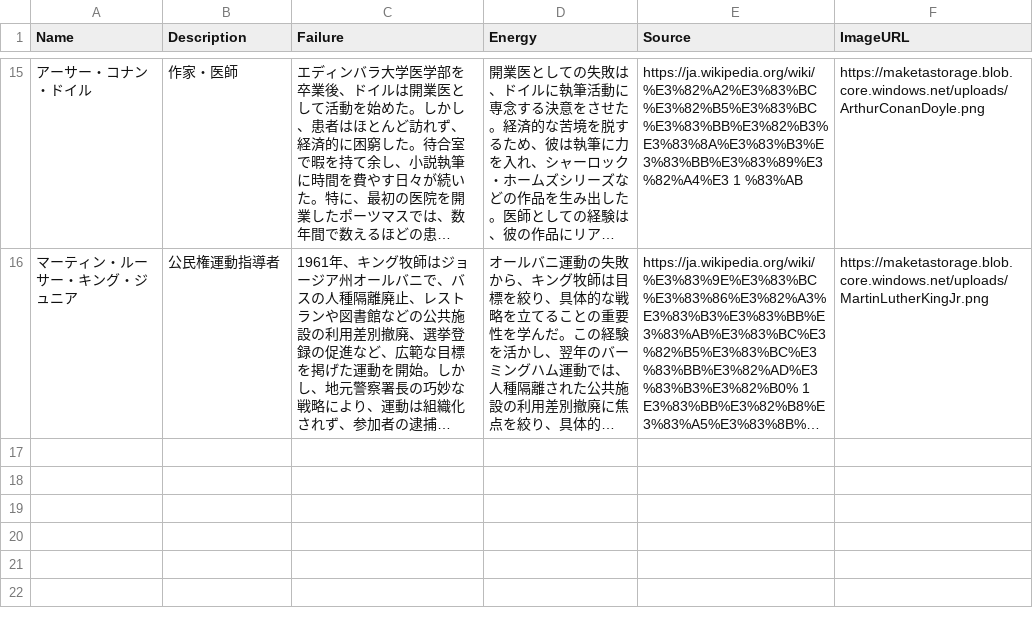
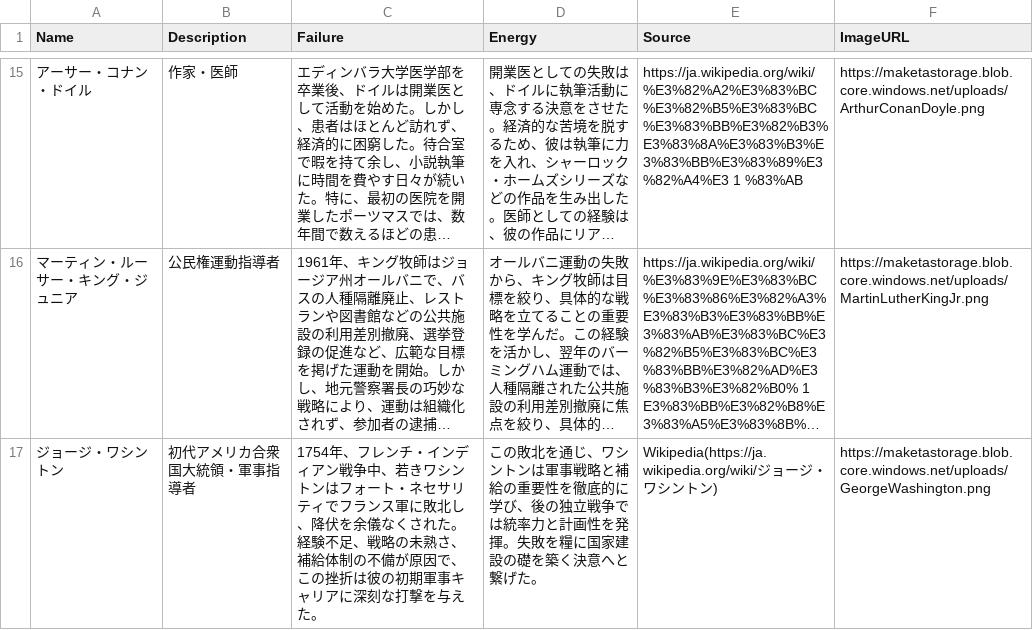
Before and after one commit to bokuboxer/maketa, a CSV file: backend/data/output.csv, drawn as a sheet; only a part is shown, gaps mark what is left out; long unchanged cells end in …; the diff names each change by its address in the sheet, - before the commit and + after, or states it on an @@ line.

Commit message:
add db

```diff
--- a/backend/data/output.csv
+++ b/backend/data/output.csv
+row 17: ジョージ・ワシントン | 初代アメリカ合衆国大統領・軍事指導者 | 1754年、フレンチ・インディアン戦争中、若きワシントンはフォート・ネセサリティでフランス軍に敗北し、降伏を余儀なくされた。経験不足、戦略の未熟さ、補給体制の不備が原因で、この挫折は彼の初期軍事キャリアに深刻な打撃を与えた。 | この敗北を通じ、ワシントンは軍事戦略と補給の重要性を徹底的に学び、後の独立戦争では統率力と計画性を発揮。失敗を糧に国家建設の礎を築く決意へと繋げた。 | Wikipedia(https://ja.wikipedia.org/wiki/ジョージ・ワシントン) | https://maketastorage.blob.core.windows.net/uploads/GeorgeWashington.png
```
